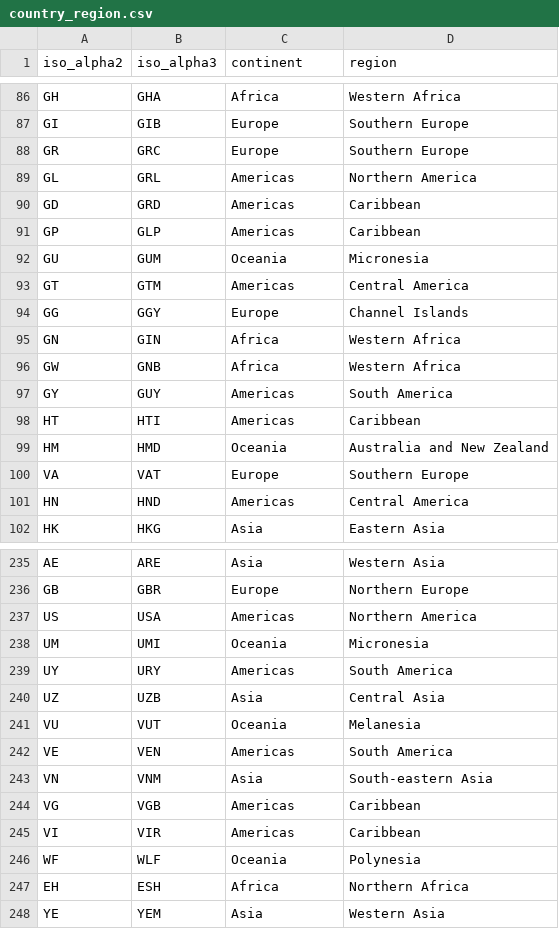
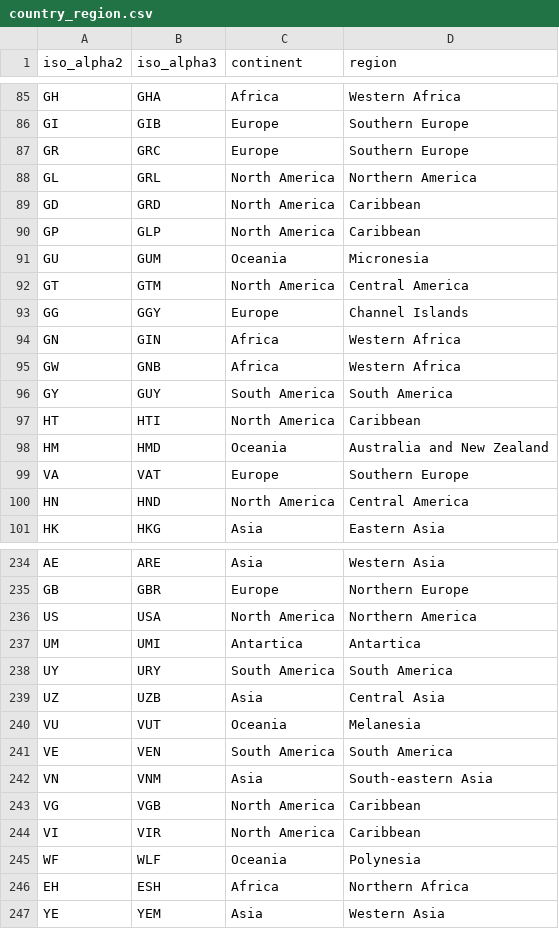
Before and after one commit to TylerMG2/geoguessrpractice, a CSV file: helpers/attributes/country_region.csv, drawn as a sheet; only a part is shown, gaps mark what is left out; the diff covers the shown part only.

```diff
--- a/helpers/attributes/country_region.csv
+++ b/helpers/attributes/country_region.csv
@@ -88,7 +87,7 @@ GI,GIB,Europe,Southern Europe
 GR,GRC,Europe,Southern Europe
-GL,GRL,Americas,Northern America
-GD,GRD,Americas,Caribbean
-GP,GLP,Americas,Caribbean
+GL,GRL,North America,Northern America
+GD,GRD,North America,Caribbean
+GP,GLP,North America,Caribbean
 GU,GUM,Oceania,Micronesia
-GT,GTM,Americas,Central America
+GT,GTM,North America,Central America
 GG,GGY,Europe,Channel Islands
@@ -96,7 +95,7 @@ GN,GIN,Africa,Western Africa
 GW,GNB,Africa,Western Africa
-GY,GUY,Americas,South America
-HT,HTI,Americas,Caribbean
+GY,GUY,South America,South America
+HT,HTI,North America,Caribbean
 HM,HMD,Oceania,Australia and New Zealand
 VA,VAT,Europe,Southern Europe
-HN,HND,Americas,Central America
+HN,HND,North America,Central America
 HK,HKG,Asia,Eastern Asia
@@ -236,11 +235,11 @@ AE,ARE,Asia,Western Asia
 GB,GBR,Europe,Northern Europe
-US,USA,Americas,Northern America
-UM,UMI,Oceania,Micronesia
-UY,URY,Americas,South America
+US,USA,North America,Northern America
+UM,UMI,Antartica,Antartica
+UY,URY,South America,South America
 UZ,UZB,Asia,Central Asia
 VU,VUT,Oceania,Melanesia
-VE,VEN,Americas,South America
+VE,VEN,South America,South America
 VN,VNM,Asia,South-eastern Asia
-VG,VGB,Americas,Caribbean
-VI,VIR,Americas,Caribbean
+VG,VGB,North America,Caribbean
+VI,VIR,North America,Caribbean
 WF,WLF,Oceania,Polynesia
```
Also changed, not shown: 2 removed rows and 55 edited cells elsewhere in this file, helpers/attributes/country_coverage.csv, helpers/attributes/country_driving_sides.csv, 28 other files.
